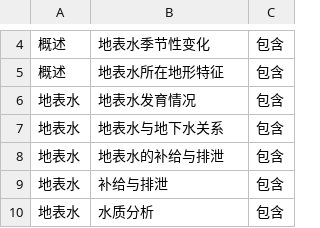
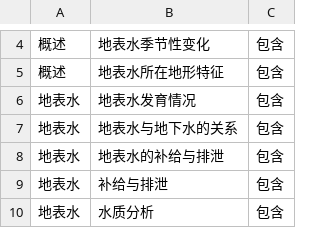
Before and after one commit to YH324/tmp, a CSV file: hydrogeo.csv, drawn as a sheet; only a part is shown, gaps mark what is left out.

Commit message:
Update hydrogeo.csv

```diff
--- a/hydrogeo.csv
+++ b/hydrogeo.csv
@@ -6,3 +6,3 @@
 地表水,地表水发育情况,包含
-地表水,地表水与地下水关系,包含
+地表水,地表水与地下水的关系,包含
 地表水,地表水的补给与排泄,包含
```
